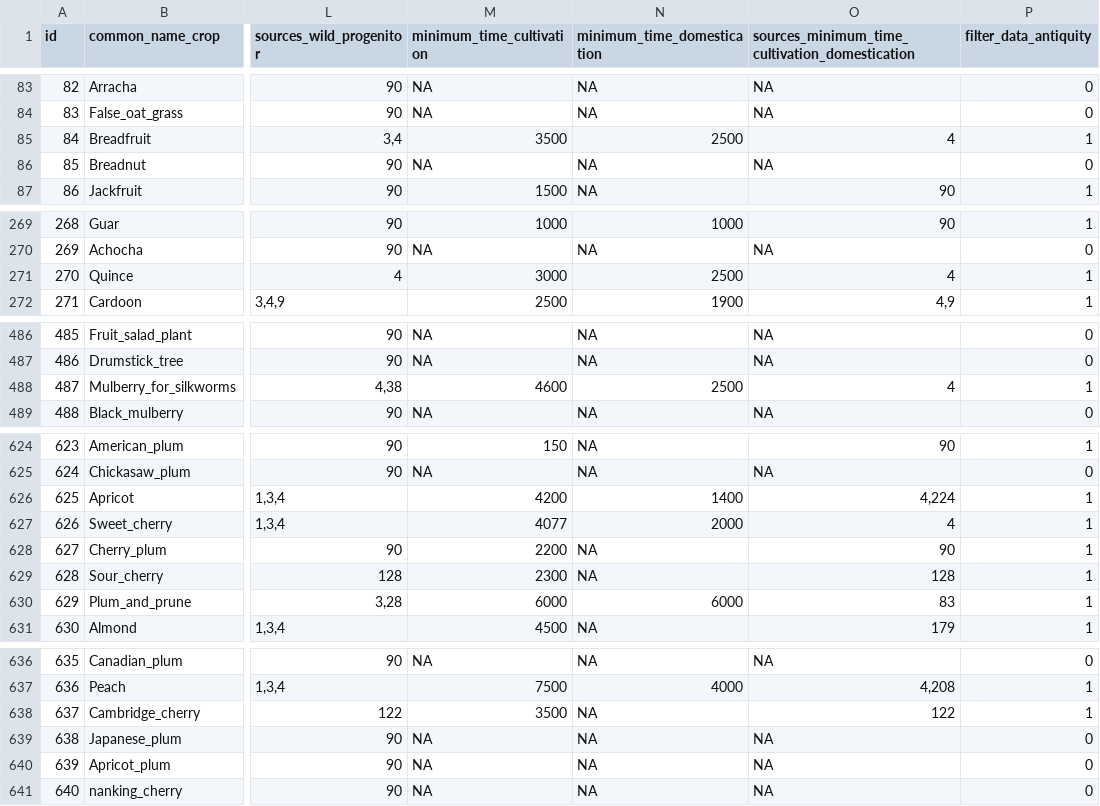
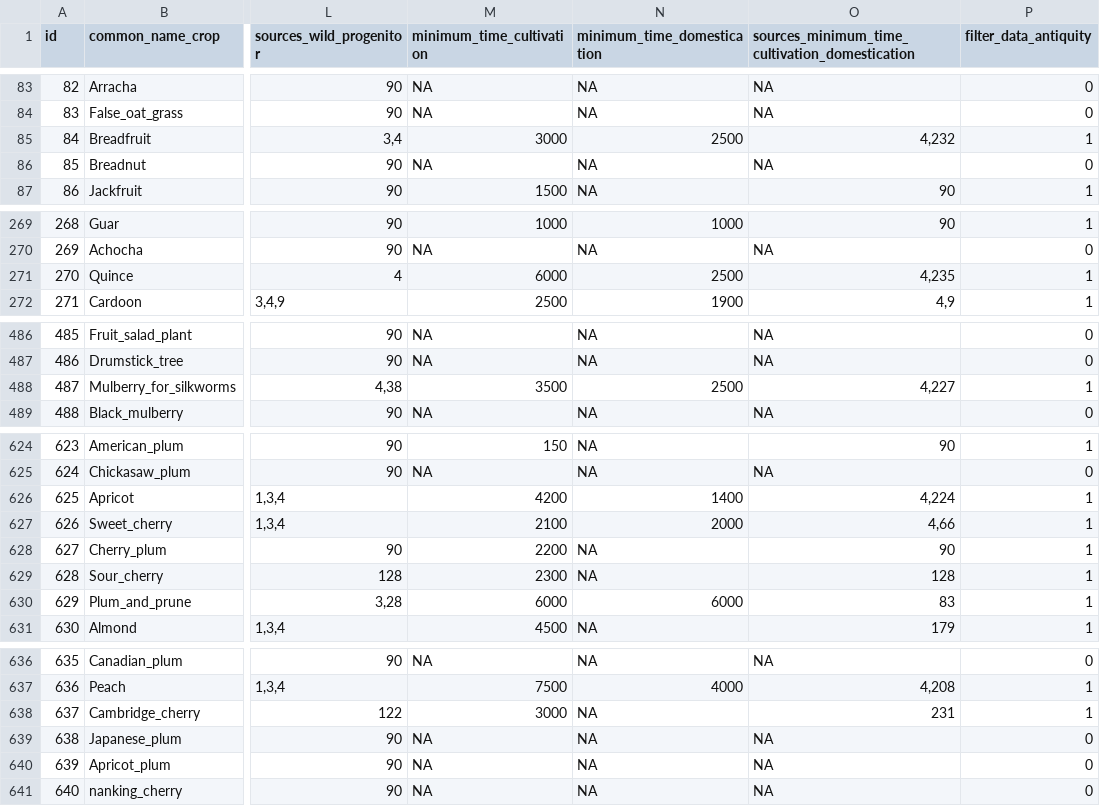
Before and after one commit to rubenmilla/Crop_Origins_Phylo, a CSV file: Crop_Origins_Phylo_v_live/crop_origins_v_live/crop_origins_live_db.csv, drawn as a sheet; only a part is shown, gaps mark what is left out; the diff covers the shown part only; the diff names each change by its address in the sheet, - before the commit and + after, or states it on an @@ line.

```diff
--- a/Crop_Origins_Phylo_v_live/crop_origins_v_live/crop_origins_live_db.csv
+++ b/Crop_Origins_Phylo_v_live/crop_origins_v_live/crop_origins_live_db.csv
-M85 (minimum_time_cultivation): 3500
+M85 (minimum_time_cultivation): 3000
-O85: 4
+O85: 4,232
-M271 (minimum_time_cultivation): 3000
+M271 (minimum_time_cultivation): 6000
-O271: 4
+O271: 4,235
-M488 (minimum_time_cultivation): 4600
+M488 (minimum_time_cultivation): 3500
-O488: 4
+O488: 4,227
-M627 (minimum_time_cultivation): 4077
+M627 (minimum_time_cultivation): 2100
-O627: 4
+O627: 4,66
-M638 (minimum_time_cultivation): 3500
+M638 (minimum_time_cultivation): 3000
-O638: 122
+O638: 231
```
Also changed, not shown: 19 edited cells elsewhere in this file, 1 other file.
